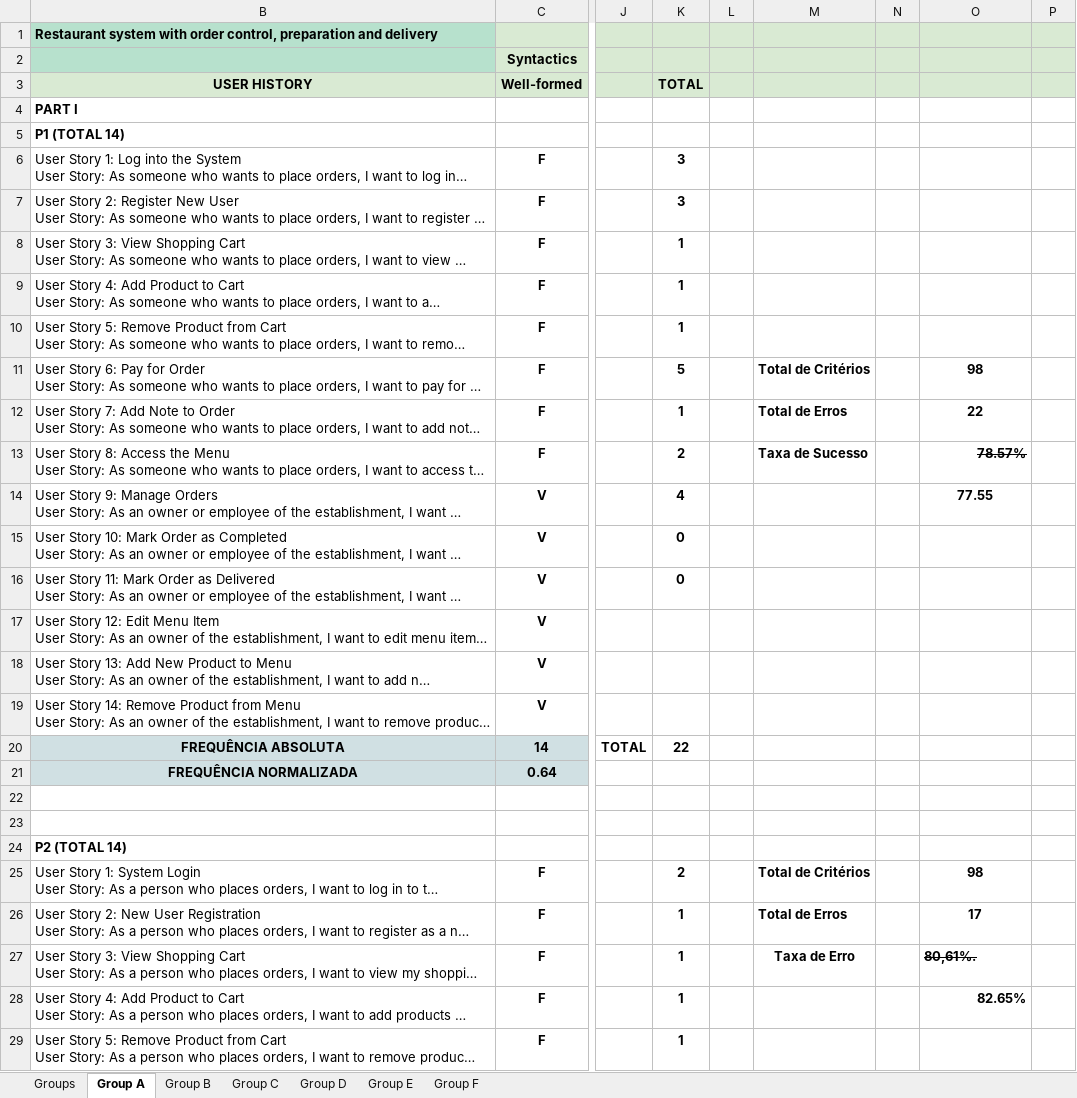
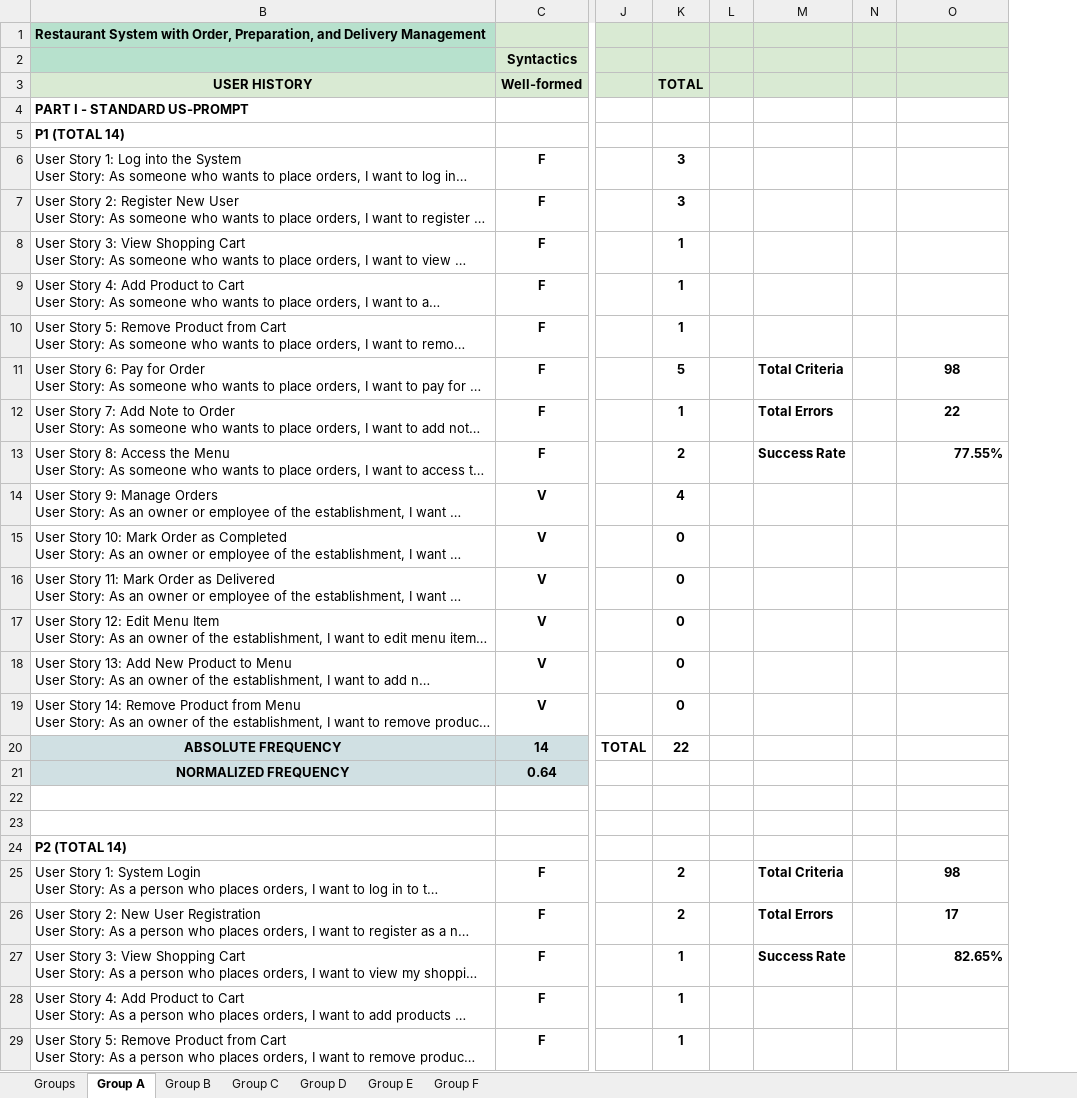
Before and after one commit to Reine66/Supplementary-Material, an Excel workbook: Evaluation of User Story.xlsx, sheet Group A, drawn as a sheet; only a part is shown, gaps mark what is left out; long unchanged cells end in …; values as stored, in another font and other column widths than the file's, no borders; charts and pictures and conditional formats not drawn; removed rows and columns are numbered as before the commit, all else as after; the diff covers the shown part only; the diff names each change by its address in the sheet, - before the commit and + after, or states it on an @@ line.

```diff
--- a/Evaluation of User Story.xlsx (sheet Group A)
+++ b/Evaluation of User Story.xlsx (sheet Group A)
-column M, rows 11-27: Total de Critérios | Total de Erros | Taxa de Sucesso |  |  |  |  |  |  |  |  |  |  |  | Total de Critérios | Total de Erros | Taxa de Erro
+column M, rows 11-27: Total Criteria | Total Errors | Success Rate |  |  |  |  |  |  |  |  |  |  |  | Total Criteria | Total Errors | Success Rate
-column P, empty
-B1 (USER HISTORY): Restaurant system with order control, preparation and delivery
+B1 (USER HISTORY): Restaurant System with Order, Preparation, and Delivery Management
-B4 (USER HISTORY): PART I
+B4 (USER HISTORY): PART I - STANDARD US-PROMPT
-O13: 78.57%
+O13: 77.55%
-O13 strikethrough: on
+O13 strikethrough: off
-O14: 77.55
+O14: (empty)
-K17:K19 (TOTAL): (empty)
+K17:K19 (TOTAL): 0
-B20 (USER HISTORY): FREQUÊNCIA ABSOLUTA
+B20 (USER HISTORY): ABSOLUTE FREQUENCY
-B21 (USER HISTORY): FREQUÊNCIA NORMALIZADA
+B21 (USER HISTORY): NORMALIZED FREQUENCY
-K26 (TOTAL): 1
+K26 (TOTAL): 2
-O27: 80,61%.
+O27: 82.65%
@@ O27 strikethrough: on → off, alignment: left → right @@
-O28: 82.65%
+O28: (empty)
```
Also changed, not shown: 56 edited cells and cell formats elsewhere in this sheet, sheet Group C, sheet Group D, sheet Group F, sheet Group B, sheet Group E, sheet Groups, formulas that keep their value, Analysis of Modifications.xlsx, TAM Questionnaire.xlsx, 4 other files.
